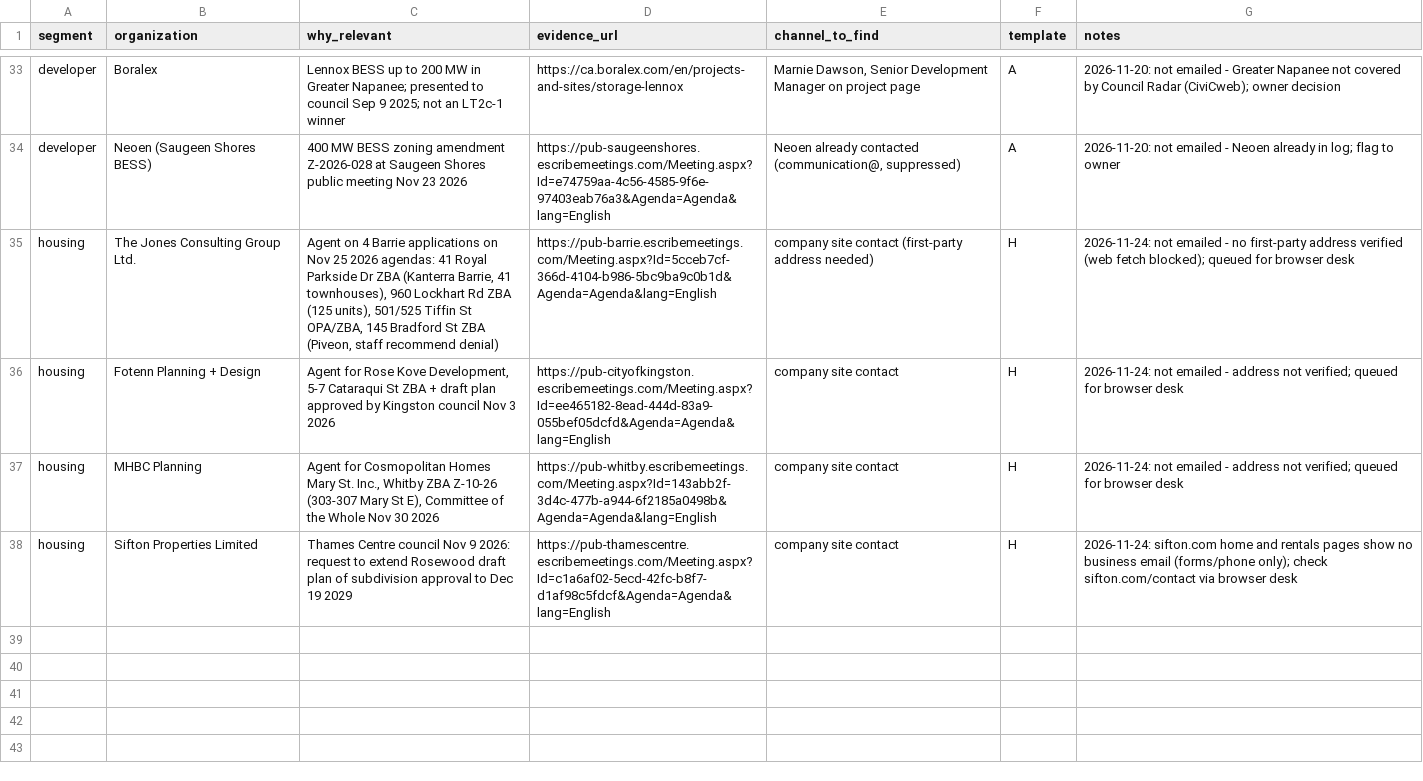
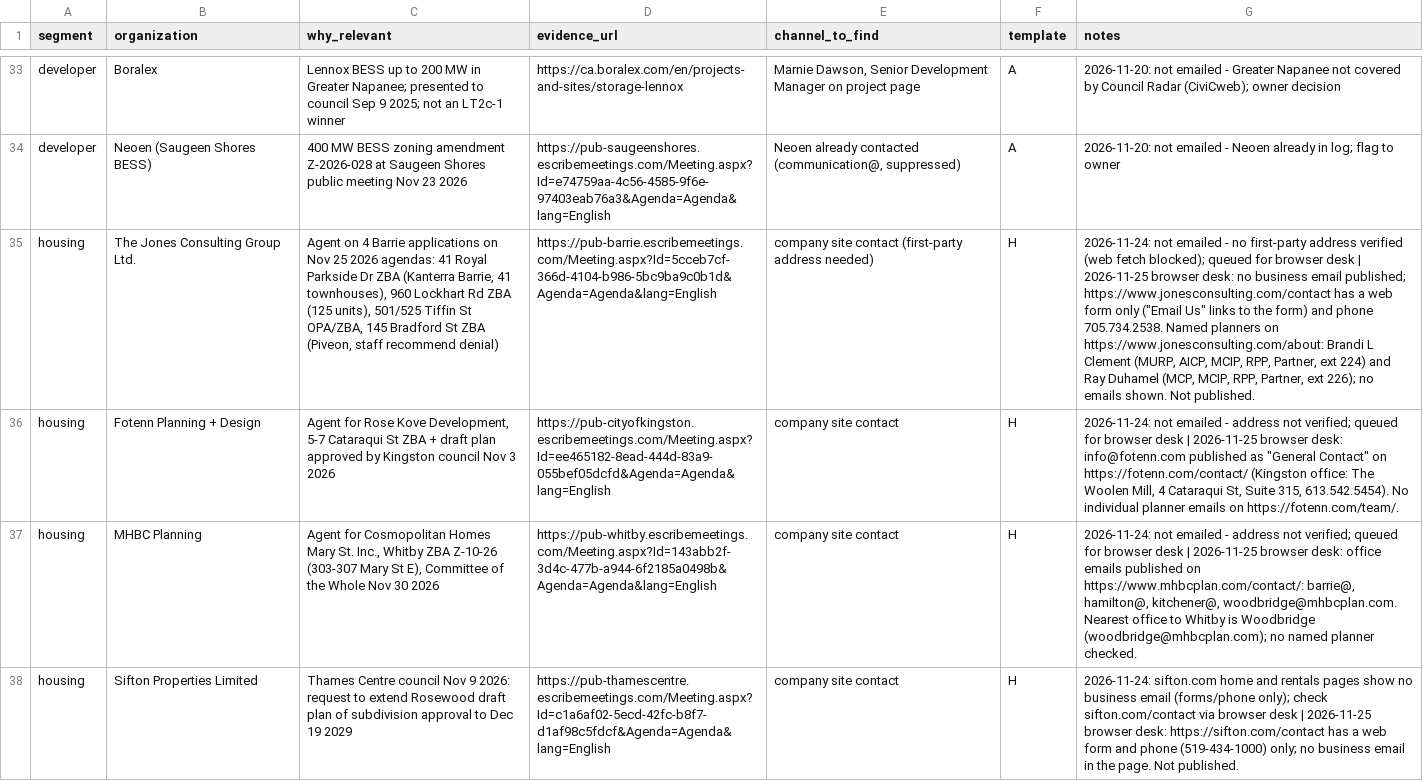
Before and after one commit to huxleyboivin/council-radar, a CSV file: outreach/prospects.csv, drawn as a sheet; only a part is shown, gaps mark what is left out; the diff names each change by its address in the sheet, - before the commit and + after, or states it on an @@ line.

```diff
--- a/outreach/prospects.csv
+++ b/outreach/prospects.csv
-G35 (notes): …browser desk
+G35 (notes): …browser desk | 2026-11-25 browser desk: no business email published; https://www.jonesconsulting.com/contact has a web form only ("Email Us" links to the form) and phone 705.734.2538. Named planners on https://www.jonesconsulting.com/about: Brandi L Clement (MURP, AICP, MCIP, RPP, Partner, ext 224) and Ray Duhamel (MCP, MCIP, RPP, Partner, ext 226); no emails shown. Not published.
-G36 (notes): …browser desk
+G36 (notes): …browser desk | 2026-11-25 browser desk: info@fotenn.com published as "General Contact" on https://fotenn.com/contact/ (Kingston office: The Woolen Mill, 4 Cataraqui St, Suite 315, 613.542.5454). No individual planner emails on https://fotenn.com/team/.
-G37 (notes): …browser desk
+G37 (notes): …browser desk | 2026-11-25 browser desk: office emails published on https://www.mhbcplan.com/contact/: barrie@, hamilton@, kitchener@, woodbridge@mhbcplan.com. Nearest office to Whitby is Woodbridge (woodbridge@mhbcplan.com); no named planner checked.
-G38 (notes): …browser desk
+G38 (notes): …browser desk | 2026-11-25 browser desk: https://sifton.com/contact has a web form and phone (519-434-1000) only; no business email in the page. Not published.
```
Also changed, not shown: 1 other file.
